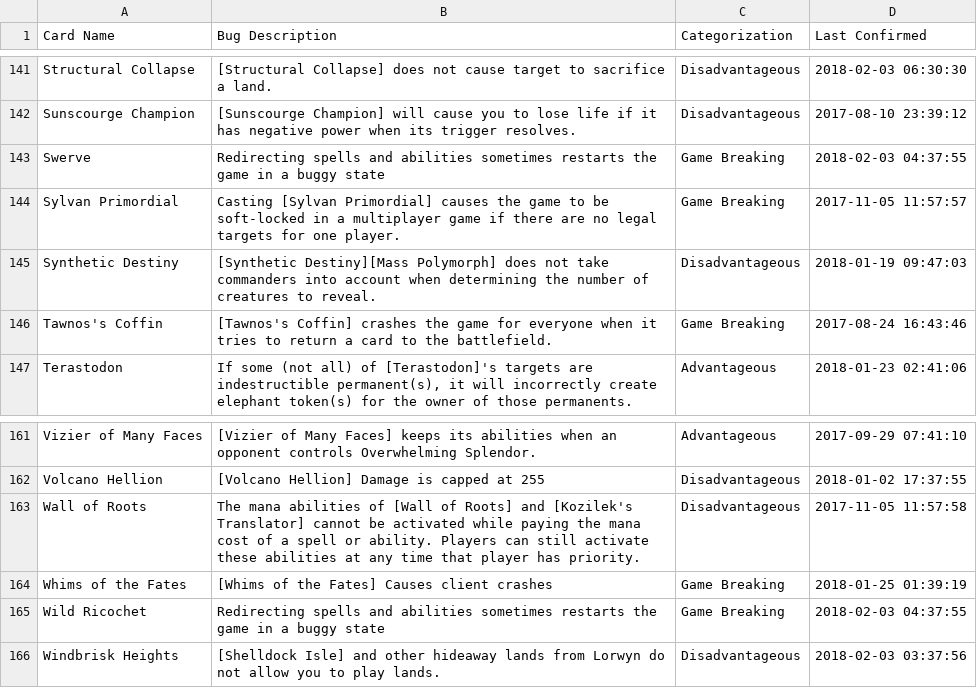
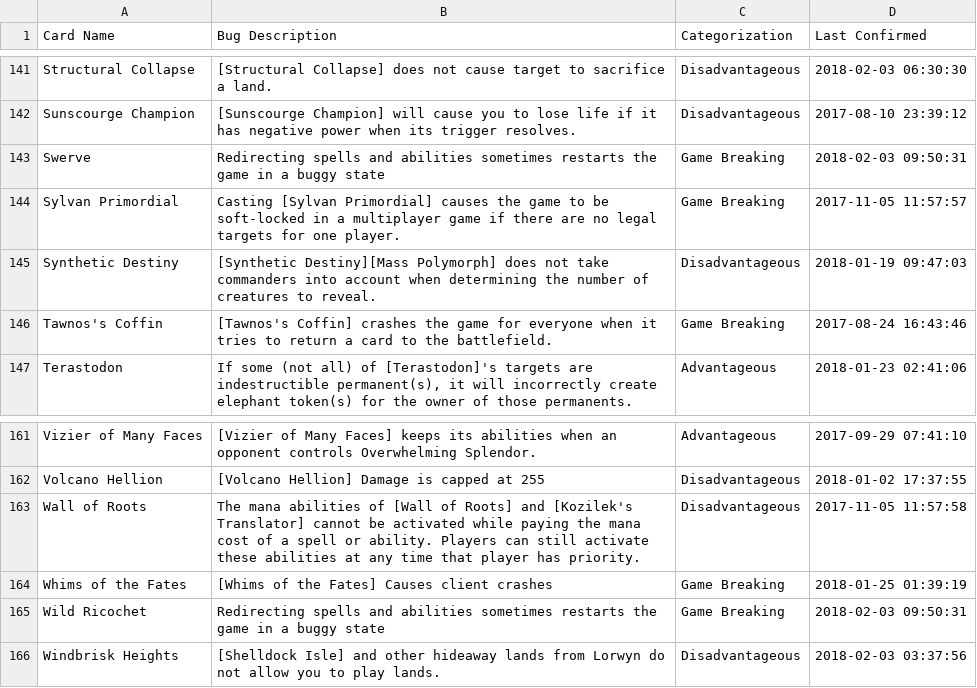
Before and after one commit to PennyDreadfulMTG/modo-bugs, a TSV file: bugs.tsv, drawn as a sheet; only a part is shown, gaps mark what is left out; the diff covers the shown part only.

```diff
--- a/bugs.tsv
+++ b/bugs.tsv
@@ -142,3 +142,3 @@ Structural Collapse	[Structural Collapse] does not cause target to sacrifice a l
 Sunscourge Champion	[Sunscourge Champion] will cause you to lose life if it has negative power when its trigger resolves.	Disadvantageous	2017-08-10 23:39:12
-Swerve	Redirecting spells and abilities sometimes restarts the game in a buggy state	Game Breaking	2018-02-03 04:37:55
+Swerve	Redirecting spells and abilities sometimes restarts the game in a buggy state	Game Breaking	2018-02-03 09:50:31
 Sylvan Primordial	Casting [Sylvan Primordial] causes the game to be soft-locked in a multiplayer game if there are no legal targets for one player.	Game Breaking	2017-11-05 11:57:57
@@ -164,3 +164,3 @@ Wall of Roots	The mana abilities of [Wall of Roots] and [Kozilek's Translator] c
 Whims of the Fates	[Whims of the Fates] Causes client crashes	Game Breaking	2018-01-25 01:39:19
-Wild Ricochet	Redirecting spells and abilities sometimes restarts the game in a buggy state	Game Breaking	2018-02-03 04:37:55
+Wild Ricochet	Redirecting spells and abilities sometimes restarts the game in a buggy state	Game Breaking	2018-02-03 09:50:31
 Windbrisk Heights	[Shelldock Isle] and other hideaway lands from Lorwyn do not allow you to play lands.	Disadvantageous	2018-02-03 03:37:56
```
Also changed, not shown: 5 edited cells elsewhere in this file, 1 other file.
